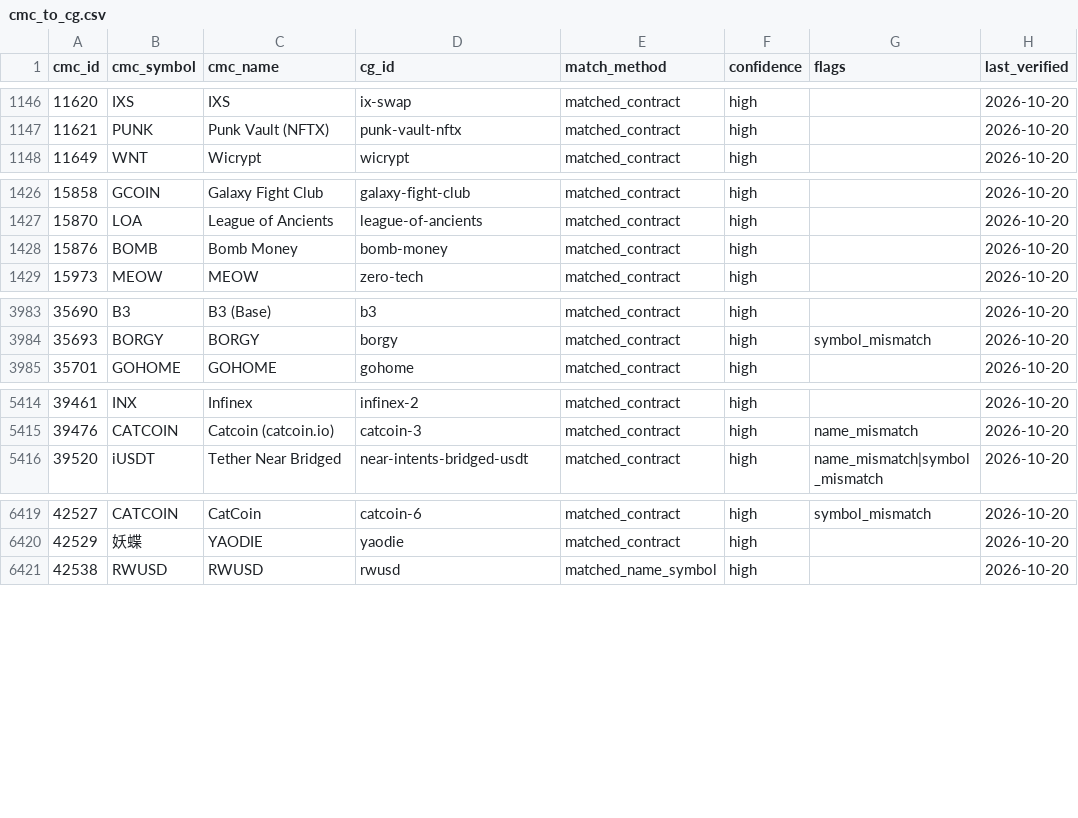
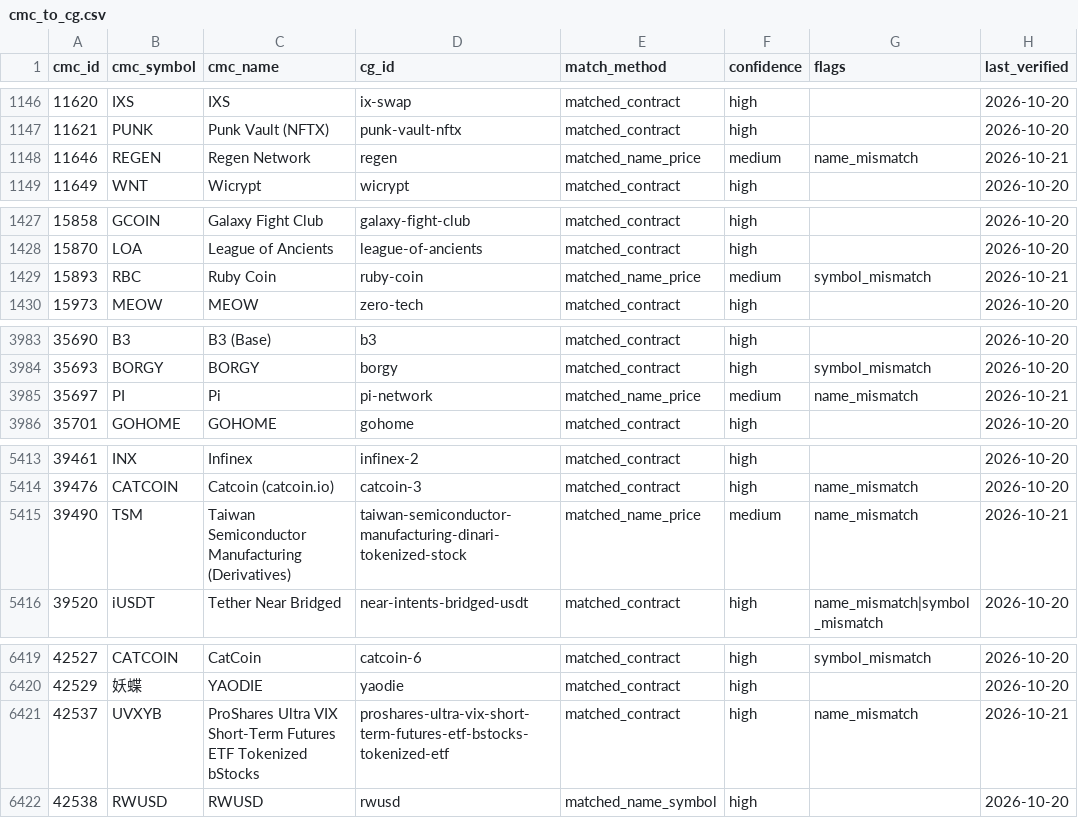
Before and after one commit to sachiew/cg-id-map, a CSV file: data/cmc_to_cg.csv, drawn as a sheet; only a part is shown, gaps mark what is left out; removed rows and columns are numbered as before the commit, all else as after; the diff covers the shown part only; the diff names each change by its address in the sheet, - before the commit and + after, or states it on an @@ line.

```diff
--- a/data/cmc_to_cg.csv
+++ b/data/cmc_to_cg.csv
+row 1148: 11646 | REGEN | Regen Network | regen | matched_name_price | medium | name_mismatch | 2026-10-21
-row 1428: 15876 | BOMB | Bomb Money | bomb-money | matched_contract | high |  | 2026-10-20
+row 1429: 15893 | RBC | Ruby Coin | ruby-coin | matched_name_price | medium | symbol_mismatch | 2026-10-21
+row 3985: 35697 | PI | Pi | pi-network | matched_name_price | medium | name_mismatch | 2026-10-21
+row 5415: 39490 | TSM | Taiwan Semiconductor Manufacturing (Derivatives) | taiwan-semiconductor-manufacturing-dinari-tokenized-stock | matched_name_price | medium | name_mismatch | 2026-10-21
+row 6421: 42537 | UVXYB | ProShares Ultra VIX Short-Term Futures ETF Tokenized bStocks | proshares-ultra-vix-short-term-futures-etf-bstocks-tokenized-etf | matched_contract | high | name_mismatch | 2026-10-21
```
Also changed, not shown: 3 removed rows elsewhere in this file, data/networks_cmc_cg.csv, 5 other files.
